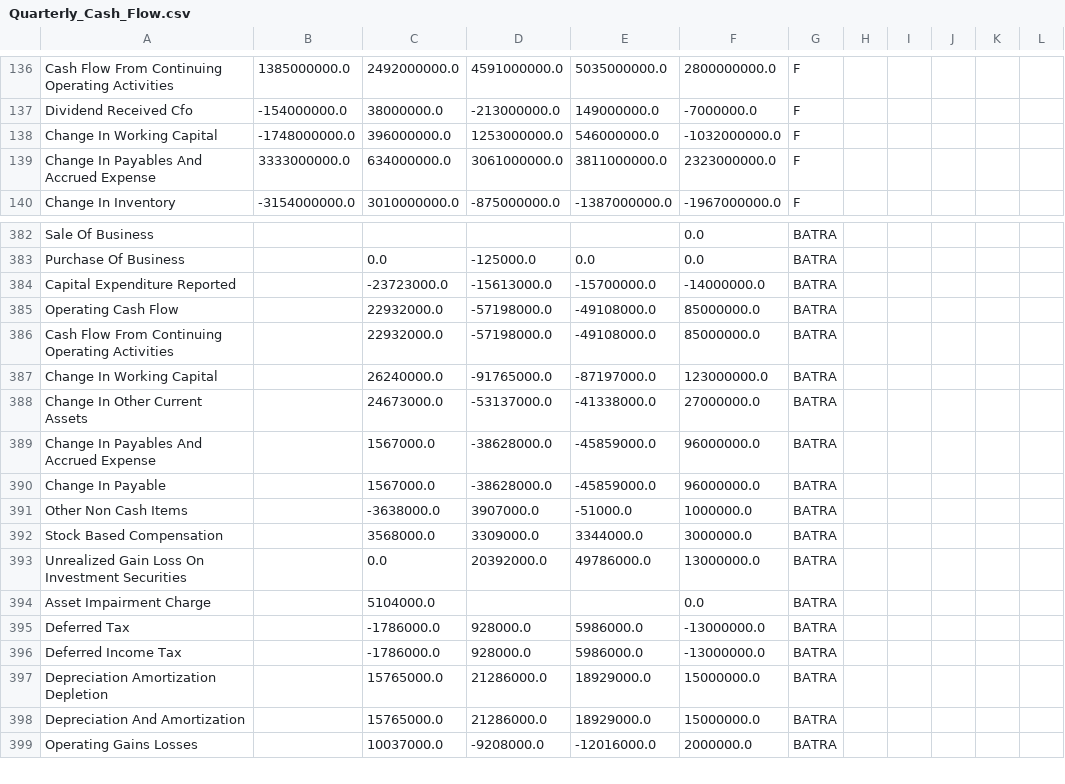
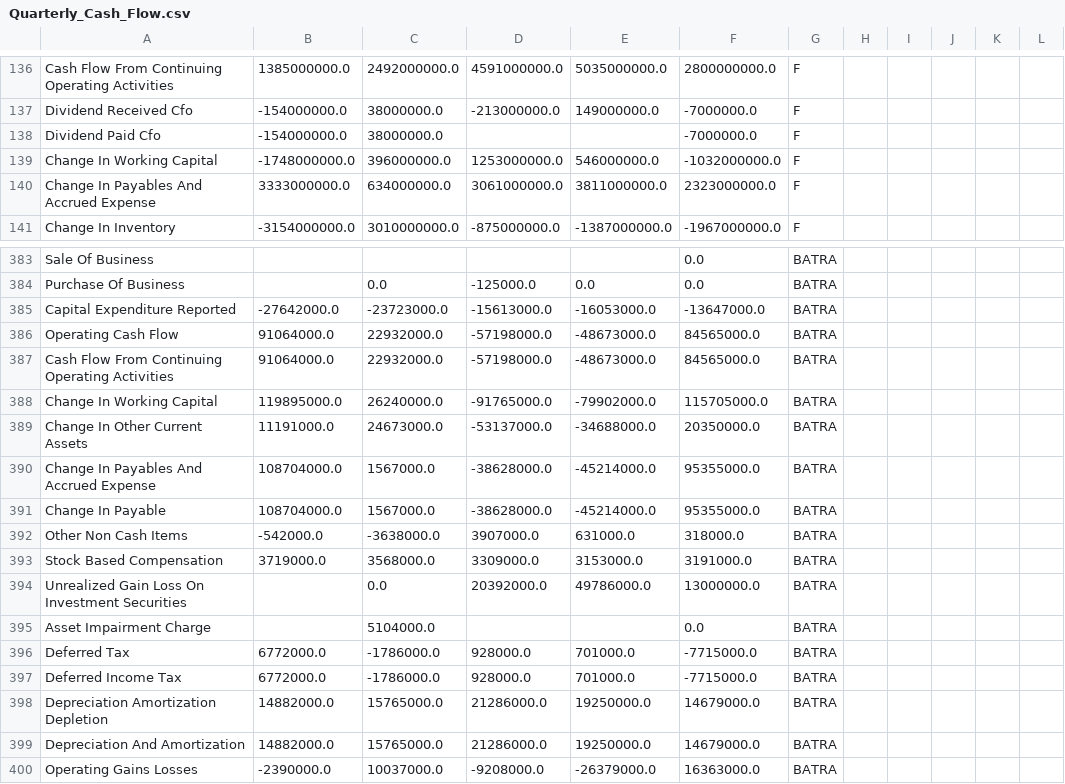
Before and after one commit to tclark9999/scrape_import_stocks, a CSV file: OWNED/RAW/Quarterly_Cash_Flow.csv, drawn as a sheet; only a part is shown, gaps mark what is left out; the diff covers the shown part only.

```diff
--- a/OWNED/RAW/Quarterly_Cash_Flow.csv
+++ b/OWNED/RAW/Quarterly_Cash_Flow.csv
@@ -137,2 +137,3 @@ Cash Flow From Continuing Operating Activities,1385000000.0,2492000000.0,4591000
 Dividend Received Cfo,-154000000.0,38000000.0,-213000000.0,149000000.0,-7000000.0,F,,,,,
+Dividend Paid Cfo,-154000000.0,38000000.0,,,-7000000.0,F,,,,,
 Change In Working Capital,-1748000000.0,396000000.0,1253000000.0,546000000.0,-1032000000.0,F,,,,,
@@ -383,17 +384,17 @@ Sale Of Business,,,,,0.0,BATRA,,,,,
 Purchase Of Business,,0.0,-125000.0,0.0,0.0,BATRA,,,,,
-Capital Expenditure Reported,,-23723000.0,-15613000.0,-15700000.0,-14000000.0,BATRA,,,,,
-Operating Cash Flow,,22932000.0,-57198000.0,-49108000.0,85000000.0,BATRA,,,,,
-Cash Flow From Continuing Operating Activities,,22932000.0,-57198000.0,-49108000.0,85000000.0,BATRA,,,,,
-Change In Working Capital,,26240000.0,-91765000.0,-87197000.0,123000000.0,BATRA,,,,,
-Change In Other Current Assets,,24673000.0,-53137000.0,-41338000.0,27000000.0,BATRA,,,,,
-Change In Payables And Accrued Expense,,1567000.0,-38628000.0,-45859000.0,96000000.0,BATRA,,,,,
-Change In Payable,,1567000.0,-38628000.0,-45859000.0,96000000.0,BATRA,,,,,
-Other Non Cash Items,,-3638000.0,3907000.0,-51000.0,1000000.0,BATRA,,,,,
-Stock Based Compensation,,3568000.0,3309000.0,3344000.0,3000000.0,BATRA,,,,,
+Capital Expenditure Reported,-27642000.0,-23723000.0,-15613000.0,-16053000.0,-13647000.0,BATRA,,,,,
+Operating Cash Flow,91064000.0,22932000.0,-57198000.0,-48673000.0,84565000.0,BATRA,,,,,
+Cash Flow From Continuing Operating Activities,91064000.0,22932000.0,-57198000.0,-48673000.0,84565000.0,BATRA,,,,,
+Change In Working Capital,119895000.0,26240000.0,-91765000.0,-79902000.0,115705000.0,BATRA,,,,,
+Change In Other Current Assets,11191000.0,24673000.0,-53137000.0,-34688000.0,20350000.0,BATRA,,,,,
+Change In Payables And Accrued Expense,108704000.0,1567000.0,-38628000.0,-45214000.0,95355000.0,BATRA,,,,,
+Change In Payable,108704000.0,1567000.0,-38628000.0,-45214000.0,95355000.0,BATRA,,,,,
+Other Non Cash Items,-542000.0,-3638000.0,3907000.0,631000.0,318000.0,BATRA,,,,,
+Stock Based Compensation,3719000.0,3568000.0,3309000.0,3153000.0,3191000.0,BATRA,,,,,
 Unrealized Gain Loss On Investment Securities,,0.0,20392000.0,49786000.0,13000000.0,BATRA,,,,,
 Asset Impairment Charge,,5104000.0,,,0.0,BATRA,,,,,
-Deferred Tax,,-1786000.0,928000.0,5986000.0,-13000000.0,BATRA,,,,,
-Deferred Income Tax,,-1786000.0,928000.0,5986000.0,-13000000.0,BATRA,,,,,
-Depreciation Amortization Depletion,,15765000.0,21286000.0,18929000.0,15000000.0,BATRA,,,,,
-Depreciation And Amortization,,15765000.0,21286000.0,18929000.0,15000000.0,BATRA,,,,,
-Operating Gains Losses,,10037000.0,-9208000.0,-12016000.0,2000000.0,BATRA,,,,,
+Deferred Tax,6772000.0,-1786000.0,928000.0,701000.0,-7715000.0,BATRA,,,,,
+Deferred Income Tax,6772000.0,-1786000.0,928000.0,701000.0,-7715000.0,BATRA,,,,,
+Depreciation Amortization Depletion,14882000.0,15765000.0,21286000.0,19250000.0,14679000.0,BATRA,,,,,
+Depreciation And Amortization,14882000.0,15765000.0,21286000.0,19250000.0,14679000.0,BATRA,,,,,
+Operating Gains Losses,-2390000.0,10037000.0,-9208000.0,-26379000.0,16363000.0,BATRA,,,,,
```
Also changed, not shown: 1 added row and 124 edited cells elsewhere in this file, OWNED/RAW/Quarterly_Balance_Sheet.csv, OWNED/RAW/Quarterly_Income_Statement.csv, 13 other files.
